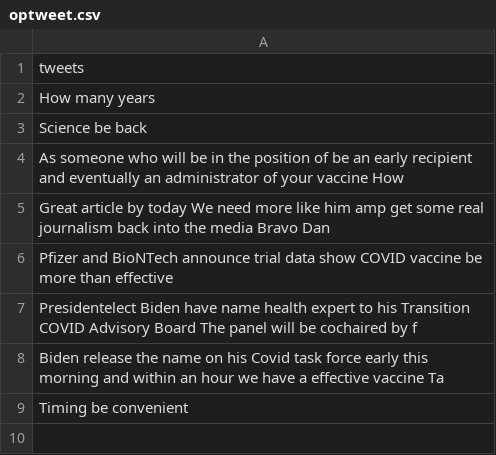
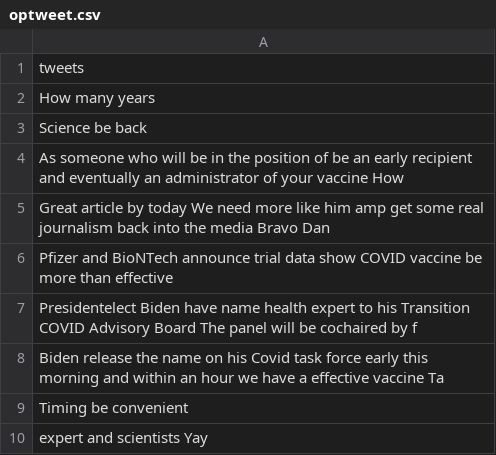
Before and after one commit to Zephyrs3/Sentiment_analysis, a CSV file: optweet.csv, drawn as a sheet; the diff names each change by its address in the sheet, - before the commit and + after, or states it on an @@ line.

Commit message:
Updated

```diff
--- a/optweet.csv
+++ b/optweet.csv
+row 10: expert and scientists Yay
```
